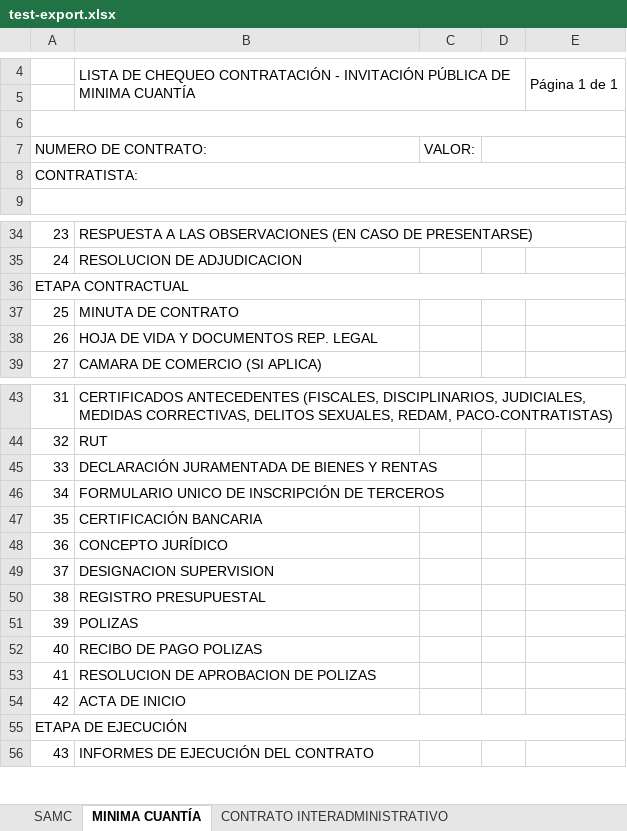
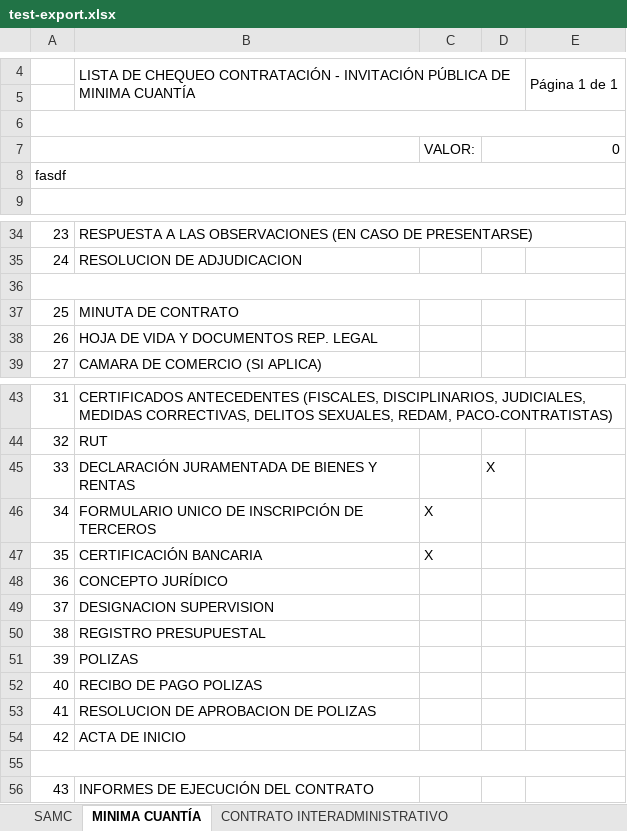
Before and after one commit to EducacionBuga/educacion_buga, an Excel workbook: test-export.xlsx, sheet MINIMA CUANTÍA, drawn as a sheet; only a part is shown, gaps mark what is left out; values as stored, in another font and other column widths than the file's, no cell formats; charts and pictures not drawn; removed rows and columns are numbered as before the commit, all else as after; the diff names each change by its address in the sheet, - before the commit and + after, or states it on an @@ line.

```diff
--- a/test-export.xlsx (sheet MINIMA CUANTÍA)
+++ b/test-export.xlsx (sheet MINIMA CUANTÍA)
-row 7: NUMERO DE CONTRATO: |  | VALOR:
+row 7:  |  | VALOR: | 0
-A8: CONTRATISTA:
+A8: fasdf
-A36: ETAPA CONTRACTUAL
+A36: (empty)
-D45: (empty)
+D45: X
-C46:C47: (empty)
+C46:C47: X
-A55: ETAPA DE EJECUCIÓN
+A55: (empty)
```
Also changed, not shown: sheet SAMC, sheet PRESTACIÓN DE SERVICIOS, sheet CONTRATO INTERADMINISTRATIVO, cell formats, charts or pictures, 20 other files.
